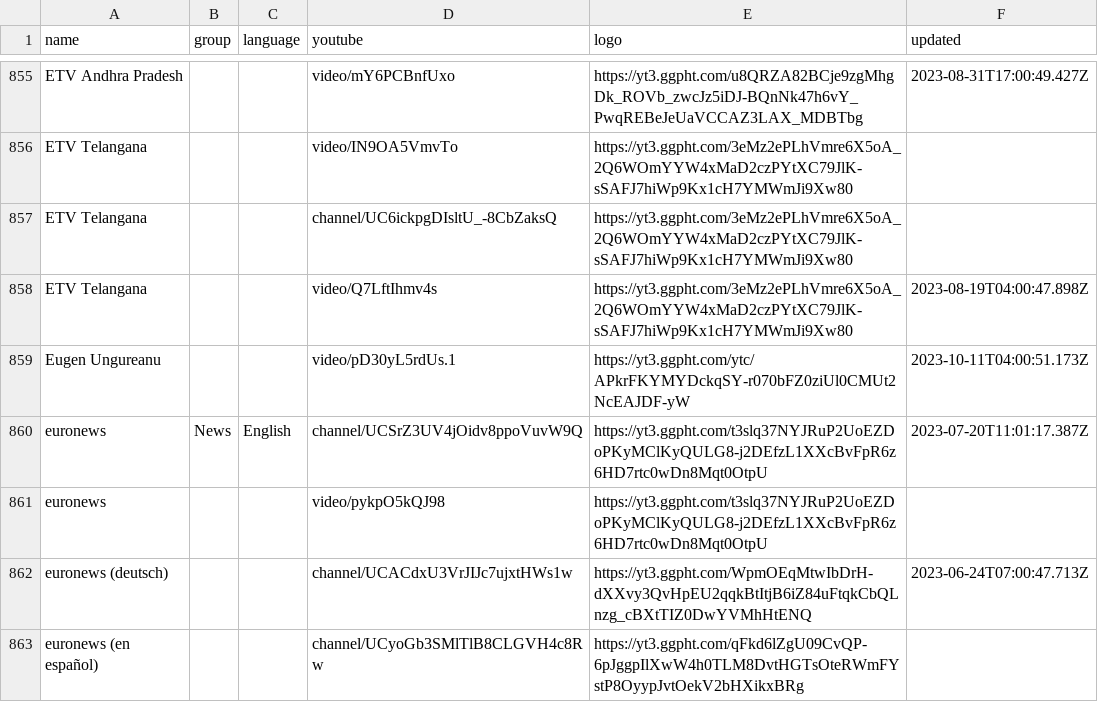
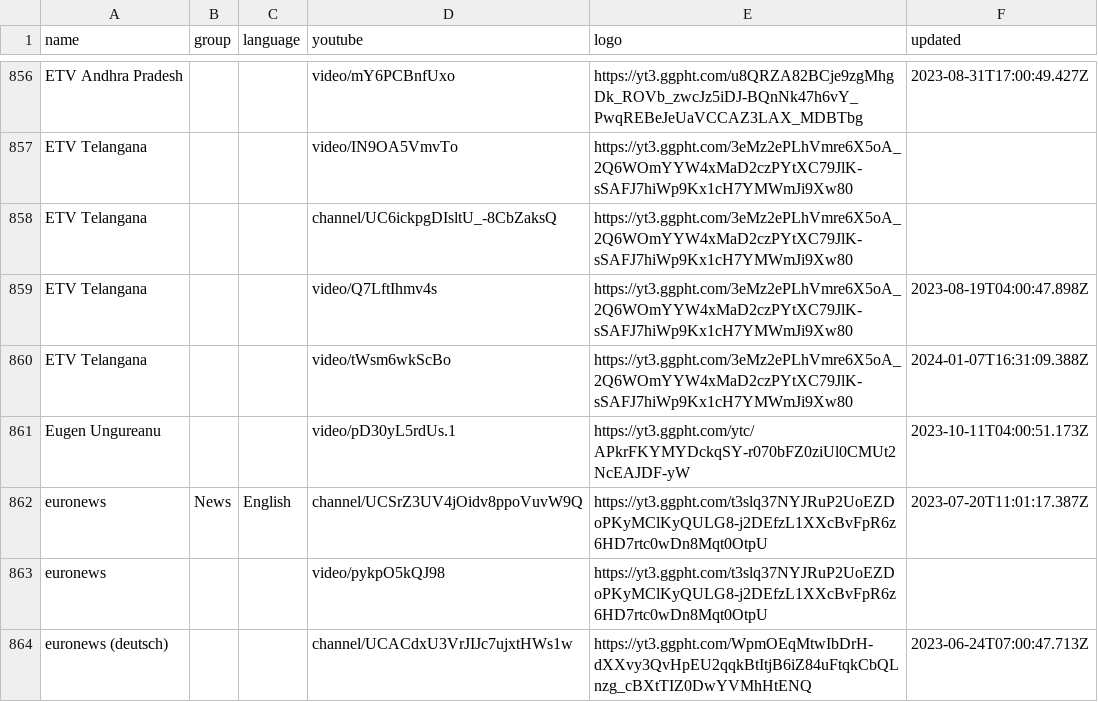
Before and after one commit to Navezjt/Navez-ST, a CSV file: channels.csv, drawn as a sheet; only a part is shown, gaps mark what is left out; the shorter side is filled out with more unchanged rows; the diff covers the shown part only.

```diff
--- a/channels.csv
+++ b/channels.csv
@@ -858,2 +859,3 @@ ETV Telangana,,,channel/UC6ickpgDIsltU_-8CbZaksQ,https://yt3.ggpht.com/3eMz2ePLh
 ETV Telangana,,,video/Q7LftIhmv4s,https://yt3.ggpht.com/3eMz2ePLhVmre6X5oA_2Q6WOmYYW4xMaD2czPYtXC79JlK-sSAFJ7hiWp9Kx1cH7YMWmJi9Xw80,2023-08-19T04:00:47.898Z
+ETV Telangana,,,video/tWsm6wkScBo,https://yt3.ggpht.com/3eMz2ePLhVmre6X5oA_2Q6WOmYYW4xMaD2czPYtXC79JlK-sSAFJ7hiWp9Kx1cH7YMWmJi9Xw80,2024-01-07T16:31:09.388Z
 Eugen Ungureanu,,,video/pD30yL5rdUs.1,https://yt3.ggpht.com/ytc/APkrFKYMYDckqSY-r070bFZ0ziUl0CMUt2NcEAJDF-yW,2023-10-11T04:00:51.173Z
```
Also changed, not shown: 4 added rows and 2 edited cells elsewhere in this file.
